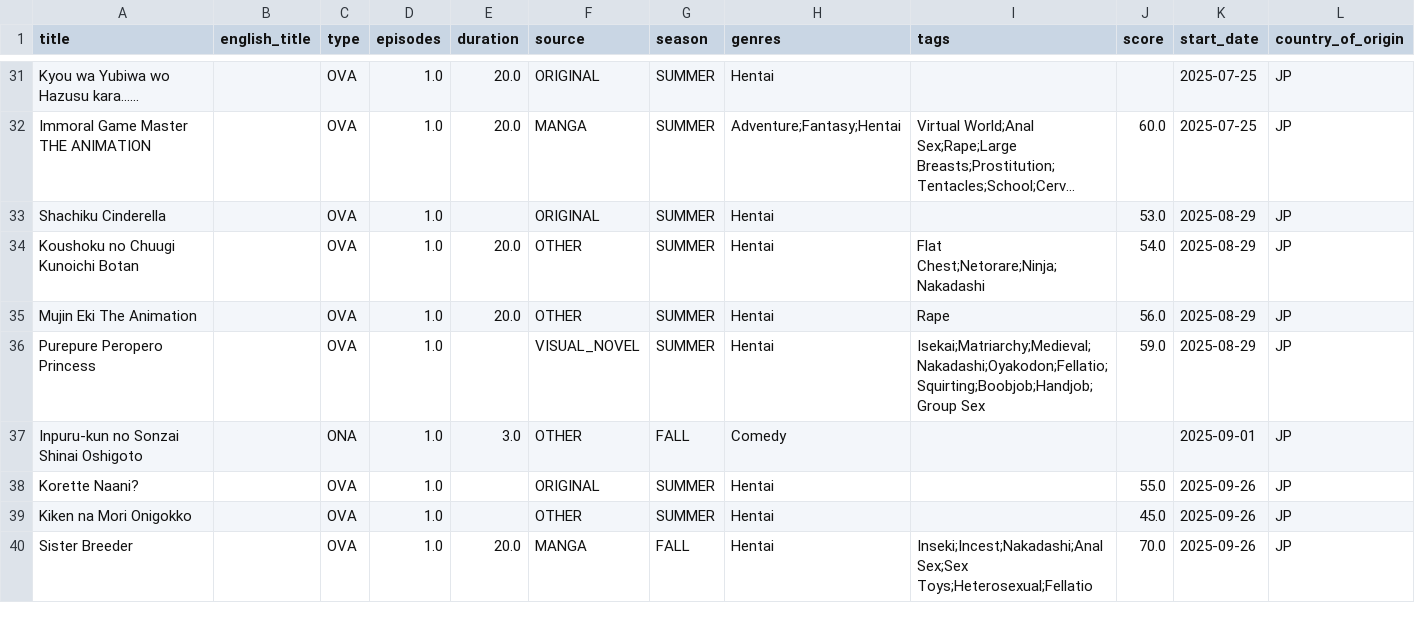
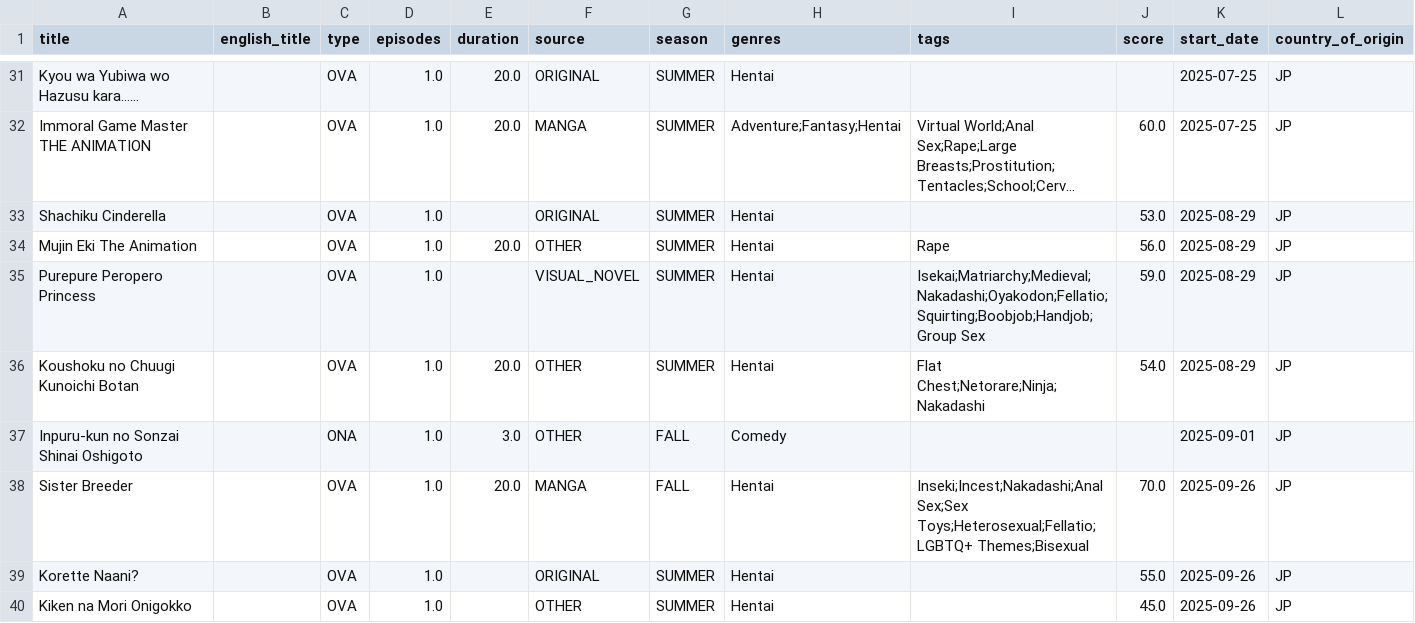
Before and after one commit to Andres-pixel35/Anime-dashboard, a CSV file: data/modified/airing_anime_M.csv, drawn as a sheet; only a part is shown, gaps mark what is left out; long unchanged cells end in …; removed rows and columns are numbered as before the commit, all else as after; the diff covers the shown part only; the diff names each change by its address in the sheet, - before the commit and + after, or states it on an @@ line.

```diff
--- a/data/modified/airing_anime_M.csv
+++ b/data/modified/airing_anime_M.csv
@@ row 34 moved to row 36: Koushoku no Chuugi Kunoichi Botan @@
+row 38: Sister Breeder |  | OVA | 1.0 | 20.0 | MANGA | FALL | Hentai | Inseki;Incest;Nakadashi;Anal Sex;Sex Toys;Heterosexual;Fellatio;LGBTQ+ Themes;Bisexual | 70.0 | 2025-09-26 | JP
-row 40: Sister Breeder |  | OVA | 1.0 | 20.0 | MANGA | FALL | Hentai | Inseki;Incest;Nakadashi;Anal Sex;Sex Toys;Heterosexual;Fellatio | 70.0 | 2025-09-26 | JP
```
Also changed, not shown: 4 added rows, 6 removed rows, 38 moved rows and 6 edited cells elsewhere in this file, 1 other file.
